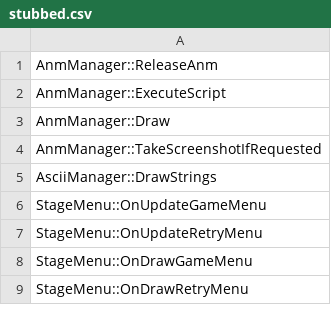
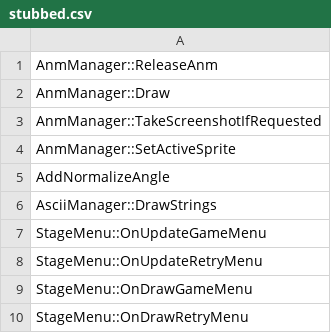
Before and after one commit to happyhavoc/th06, a CSV file: config/stubbed.csv, drawn as a sheet; only a part is shown.

```diff
--- a/config/stubbed.csv
+++ b/config/stubbed.csv
@@ -1,5 +1,6 @@
 AnmManager::ReleaseAnm
-AnmManager::ExecuteScript
 AnmManager::Draw
 AnmManager::TakeScreenshotIfRequested
+AnmManager::SetActiveSprite
+AddNormalizeAngle
 AsciiManager::DrawStrings
```
Also changed, not shown: config/implemented.csv, config/mapping.csv, 4 other files.
